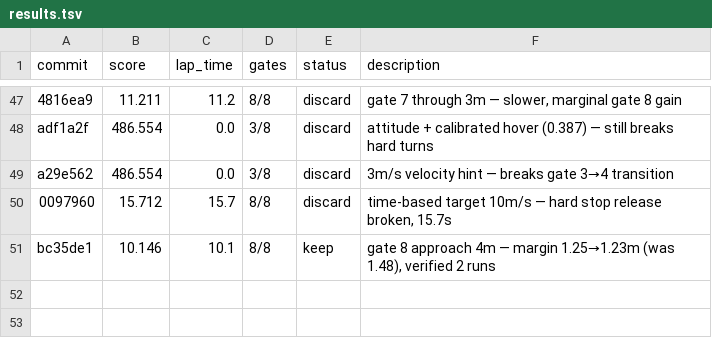
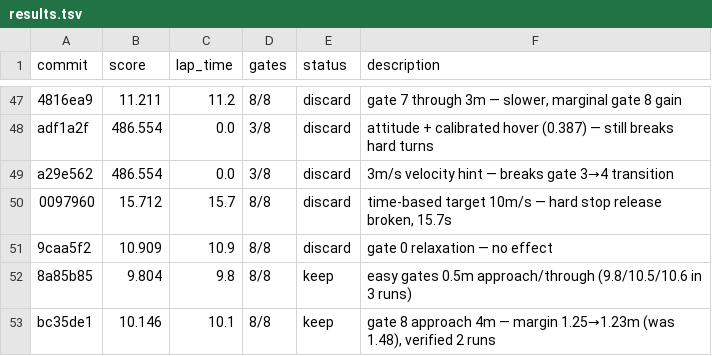
Before and after one commit to b9check/drone_autoresearch, a TSV file: results.tsv, drawn as a sheet; only a part is shown, gaps mark what is left out; the diff names each change by its address in the sheet, - before the commit and + after, or states it on an @@ line.

Commit message:
Updated results and notebook (best 9.8s)

```diff
--- a/results.tsv
+++ b/results.tsv
+row 51: 9caa5f2 | 10.909 | 10.9 | 8/8 | discard | gate 0 relaxation — no effect
+row 52: 8a85b85 | 9.804 | 9.8 | 8/8 | keep | easy gates 0.5m approach/through (9.8/10.5/10.6 in 3 runs)
```
Also changed, not shown: 1 other file.
